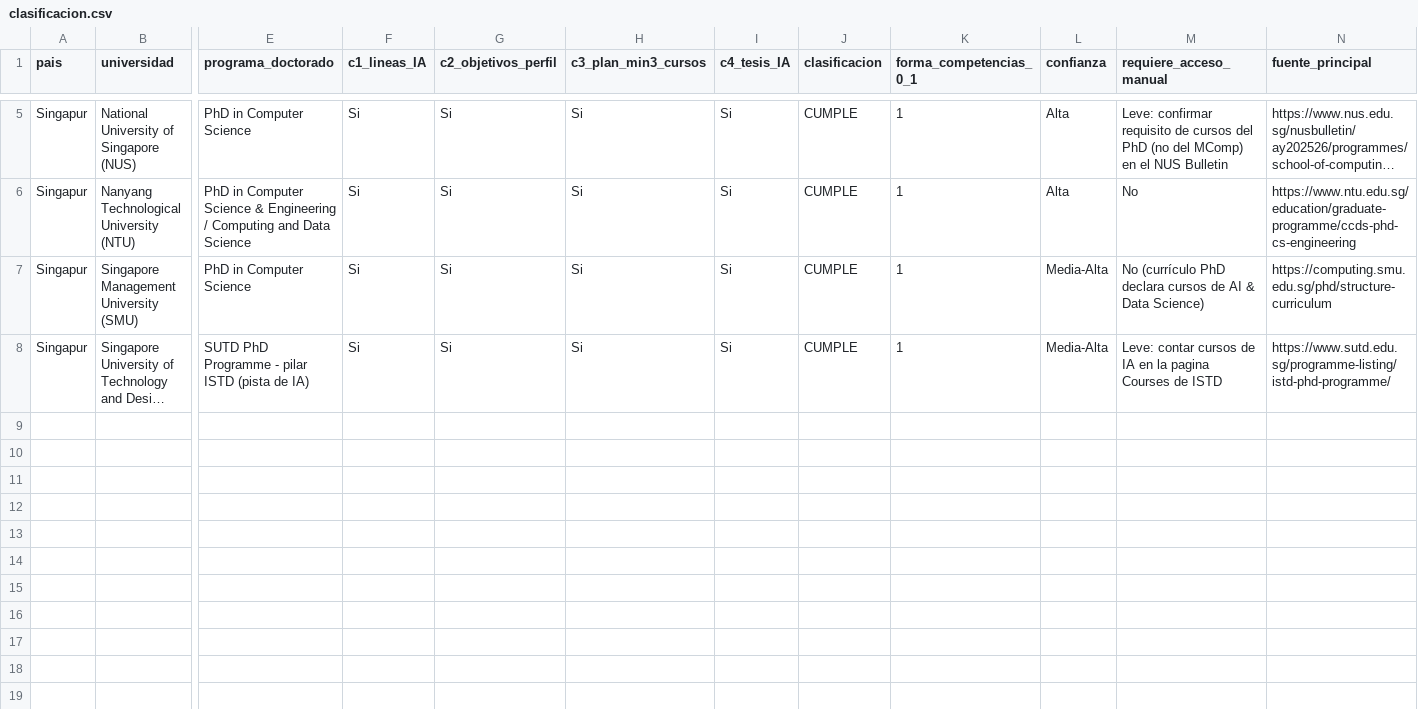
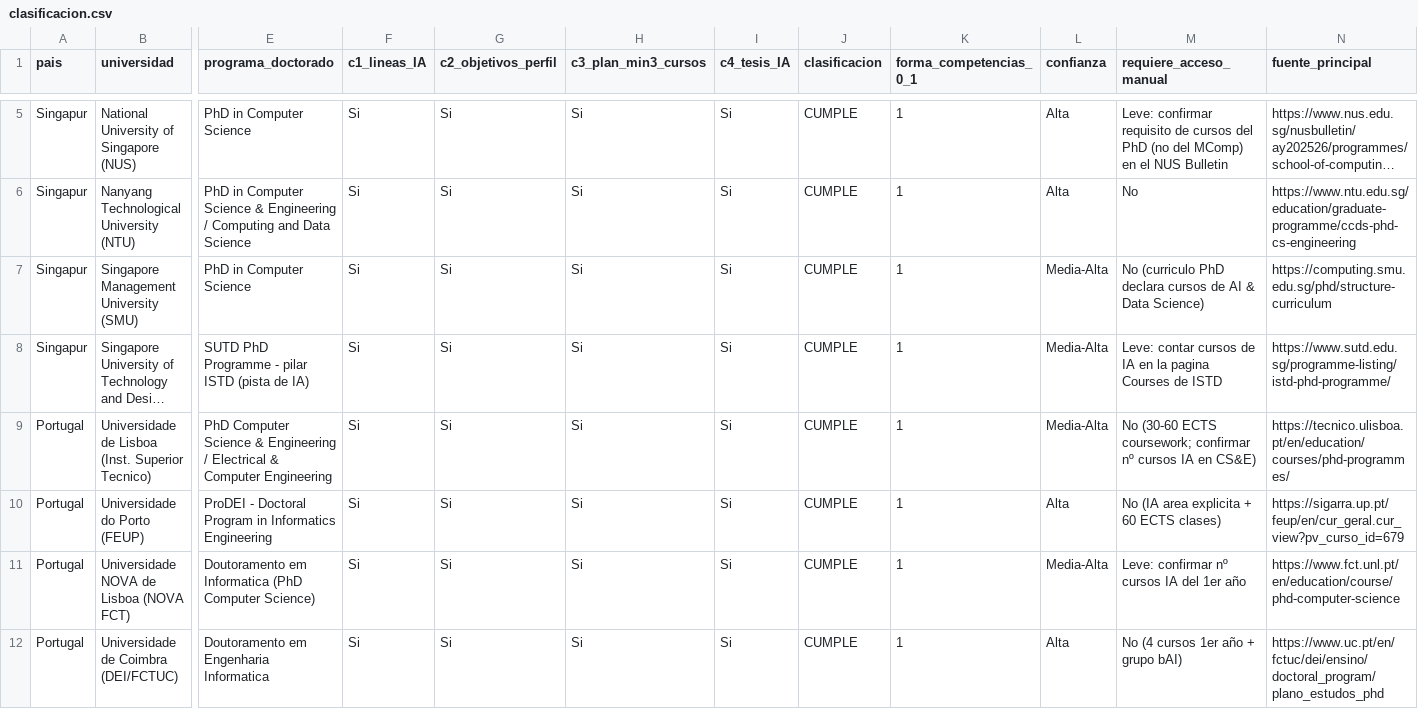
Before and after one commit to aplicaciones-foresight/ilia26-participacion, a CSV file: doctorados_ia/clasificacion.csv, drawn as a sheet; only a part is shown, gaps mark what is left out; long unchanged cells end in …; rows hold the shown columns only; the diff covers the shown part only; the diff names each change by its address in the sheet, - before the commit and + after, or states it on an @@ line.

```diff
--- a/doctorados_ia/clasificacion.csv
+++ b/doctorados_ia/clasificacion.csv
-M7 (requiere_acceso_manual): No (currículo PhD declara…
+M7 (requiere_acceso_manual): No (curriculo PhD declara…
+row 9: Portugal | Universidade de Lisboa (Inst. Superior Tecnico) | PhD Computer Science & Engineering / Electrical & Computer Engineering | Si | Si | Si | Si | CUMPLE | 1 | Media-Alta | No (30-60 ECTS coursework; confirmar nº cursos IA en CS&E) | https://tecnico.ulisboa.pt/en/education/courses/phd-programmes/
+row 10: Portugal | Universidade do Porto (FEUP) | ProDEI - Doctoral Program in Informatics Engineering | Si | Si | Si | Si | CUMPLE | 1 | Alta | No (IA area explicita + 60 ECTS clases) | https://sigarra.up.pt/feup/en/cur_geral.cur_view?pv_curso_id=679
+row 11: Portugal | Universidade NOVA de Lisboa (NOVA FCT) | Doutoramento em Informatica (PhD Computer Science) | Si | Si | Si | Si | CUMPLE | 1 | Media-Alta | Leve: confirmar nº cursos IA del 1er año | https://www.fct.unl.pt/en/education/course/phd-computer-science
+row 12: Portugal | Universidade de Coimbra (DEI/FCTUC) | Doutoramento em Engenharia Informatica | Si | Si | Si | Si | CUMPLE | 1 | Alta | No (4 cursos 1er año + grupo bAI) | https://www.uc.pt/en/fctuc/dei/ensino/doctoral_program/plano_estudos_phd
```
Also changed, not shown: 5 added rows elsewhere in this file, doctorados_ia/universidades_qs2026.csv, 2 other files.
